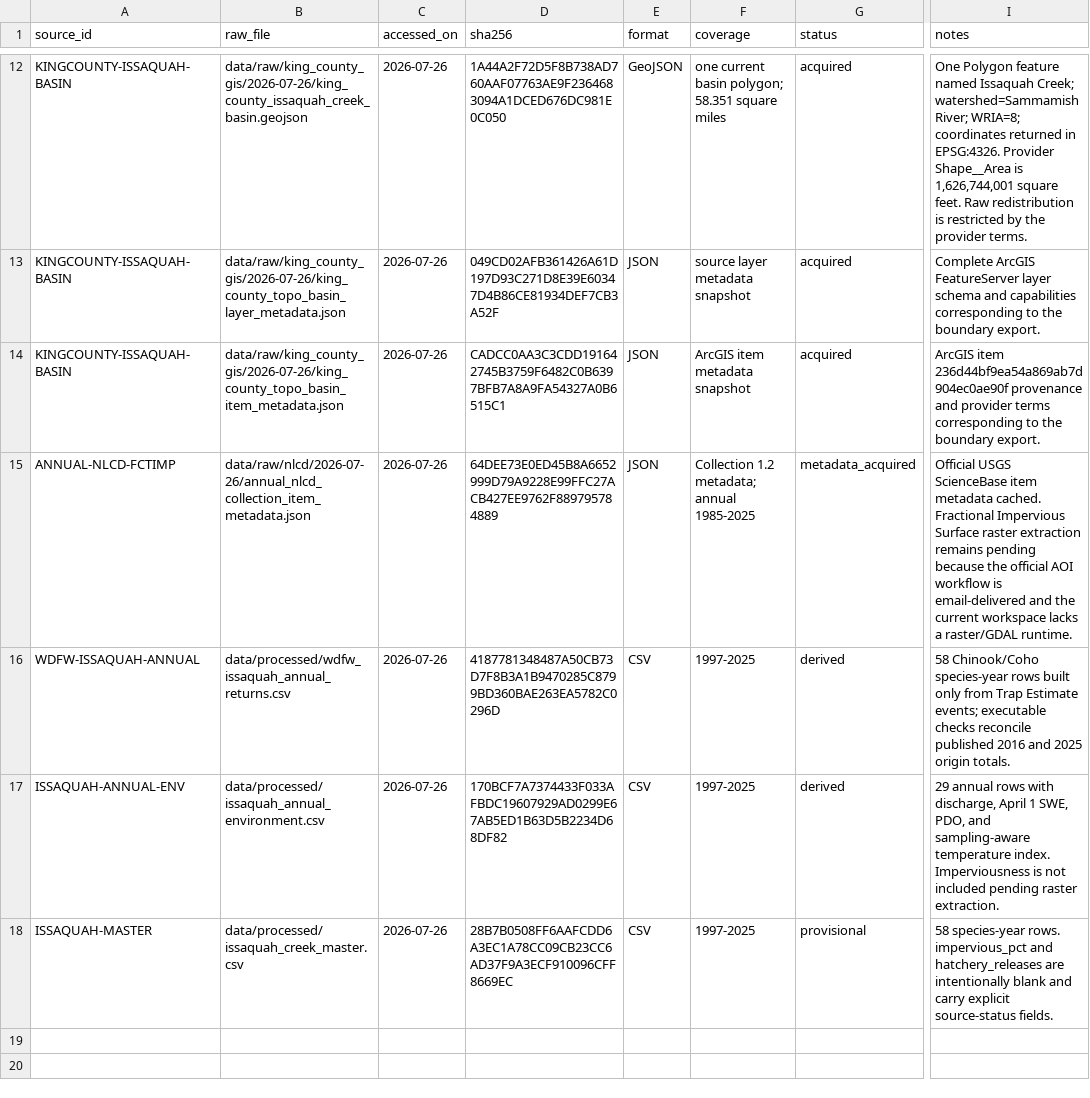
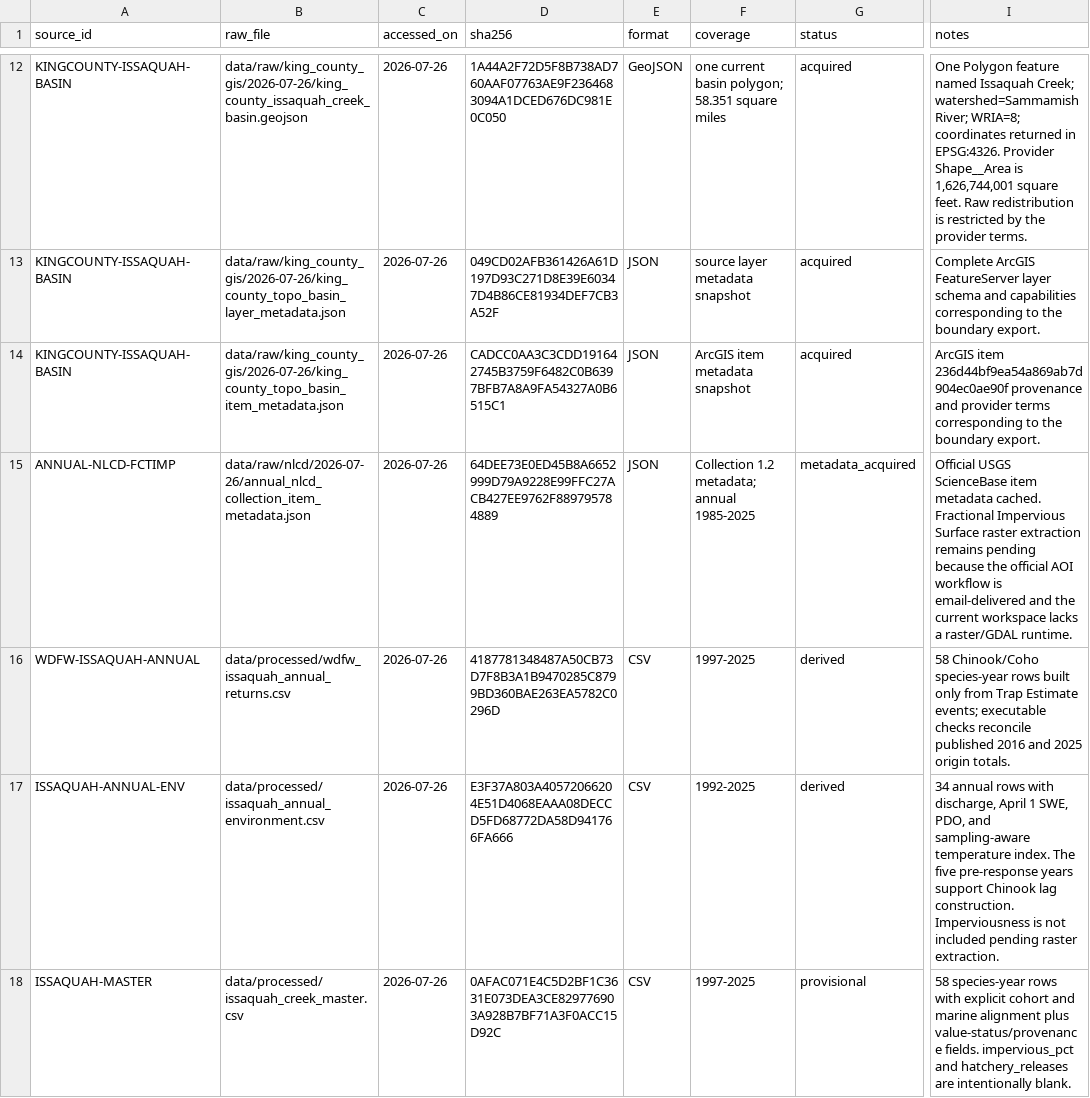
Before and after one commit to mtnh1gh/issaquah-salmon-study, a CSV file: docs/data_inventory.csv, drawn as a sheet; only a part is shown, gaps mark what is left out; the diff names each change by its address in the sheet, - before the commit and + after, or states it on an @@ line.

Commit message:
complete phase 2 data validation gate

```diff
--- a/docs/data_inventory.csv
+++ b/docs/data_inventory.csv
-D17 (sha256): 170BCF7A7374433F033AFBDC19607929AD0299E67AB5ED1B63D5B2234D68DF82
+D17 (sha256): E3F37A803A40572066204E51D4068EAAA08DECCD5FD68772DA58D941766FA666
-F17 (coverage): 1997-2025
+F17 (coverage): 1992-2025
-I17 (notes): 29 annual rows with discharge, April 1 SWE, PDO, and sampling-aware temperature index. Imperviousness is…
+I17 (notes): 34 annual rows with discharge, April 1 SWE, PDO, and sampling-aware temperature index. The five pre-response years support Chinook lag construction. Imperviousness is…
-D18 (sha256): 28B7B0508FF6AAFCDD6A3EC1A78CC09CB23CC6AD37F9A3ECF910096CFF8669EC
+D18 (sha256): 0AFAC071E4C5D2BF1C3631E073DEA3CE829776903A928B7BF71A3F0ACC15D92C
-I18 (notes): 58 species-year rows. impervious_pct and hatchery_releases are intentionally blank and carry explicit source-status fields.
+I18 (notes): 58 species-year rows with explicit cohort and marine alignment plus value-status/provenance fields. impervious_pct and hatchery_releases are intentionally blank.
```
Also changed, not shown: 14 other files.
